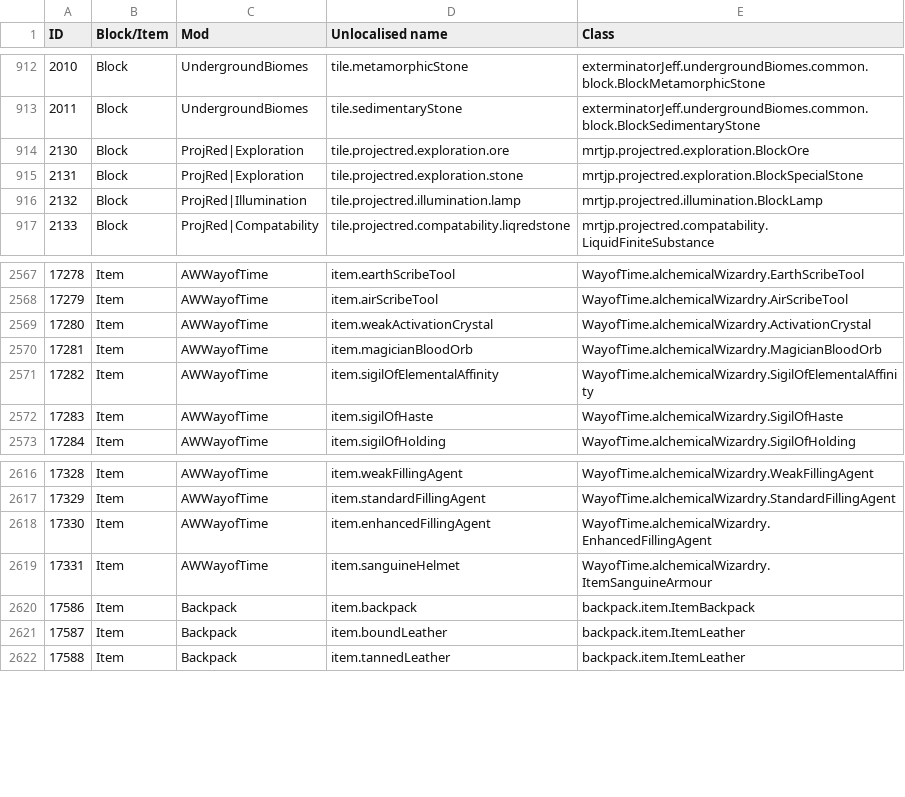
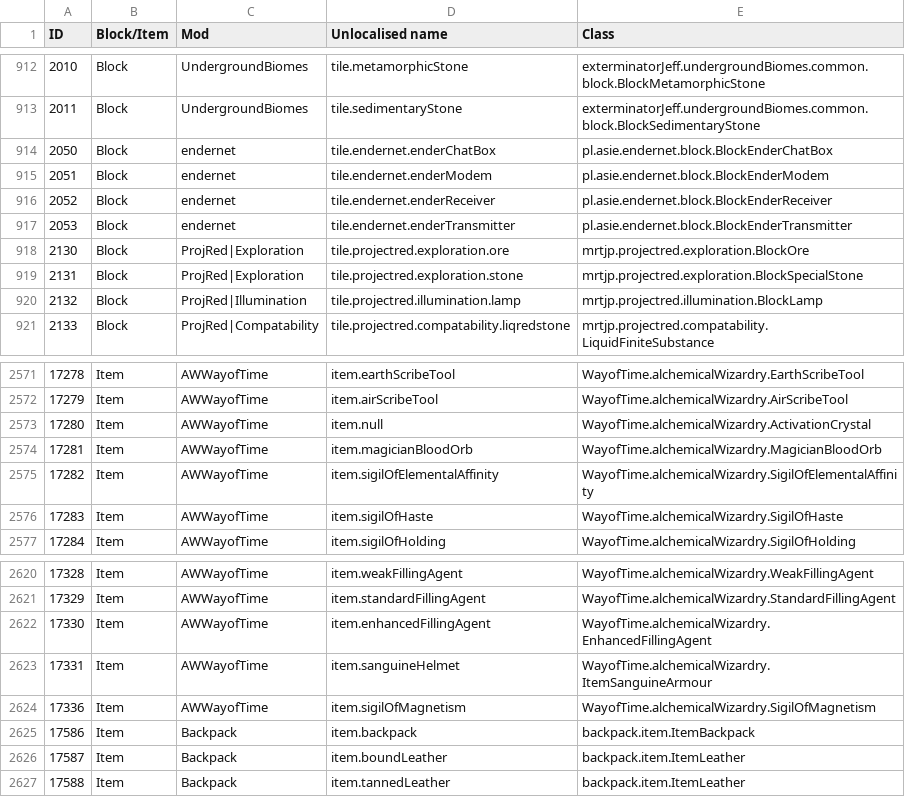
Before and after one commit to Resonant-Rise/ResonantRiseV2, a CSV file: IDMaps/item.csv, drawn as a sheet; only a part is shown, gaps mark what is left out.

```diff
--- a/IDMaps/item.csv
+++ b/IDMaps/item.csv
@@ -913,2 +913,6 @@ ID,Block/Item,Mod,Unlocalised name,Class
 2011,Block,UndergroundBiomes,tile.sedimentaryStone,exterminatorJeff.undergroundBiomes.common.block.BlockSedimentaryStone
+2050,Block,endernet,tile.endernet.enderChatBox,pl.asie.endernet.block.BlockEnderChatBox
+2051,Block,endernet,tile.endernet.enderModem,pl.asie.endernet.block.BlockEnderModem
+2052,Block,endernet,tile.endernet.enderReceiver,pl.asie.endernet.block.BlockEnderReceiver
+2053,Block,endernet,tile.endernet.enderTransmitter,pl.asie.endernet.block.BlockEnderTransmitter
 2130,Block,ProjRed|Exploration,tile.projectred.exploration.ore,mrtjp.projectred.exploration.BlockOre
@@ -2568,3 +2572,3 @@ ID,Block/Item,Mod,Unlocalised name,Class
 17279,Item,AWWayofTime,item.airScribeTool,WayofTime.alchemicalWizardry.AirScribeTool
-17280,Item,AWWayofTime,item.weakActivationCrystal,WayofTime.alchemicalWizardry.ActivationCrystal
+17280,Item,AWWayofTime,item.null,WayofTime.alchemicalWizardry.ActivationCrystal
 17281,Item,AWWayofTime,item.magicianBloodOrb,WayofTime.alchemicalWizardry.MagicianBloodOrb
@@ -2619,2 +2623,3 @@ ID,Block/Item,Mod,Unlocalised name,Class
 17331,Item,AWWayofTime,item.sanguineHelmet,WayofTime.alchemicalWizardry.ItemSanguineArmour
+17336,Item,AWWayofTime,item.sigilOfMagnetism,WayofTime.alchemicalWizardry.SigilOfMagnetism
 17586,Item,Backpack,item.backpack,backpack.item.ItemBackpack
```
Also changed, not shown: 19 other files.
